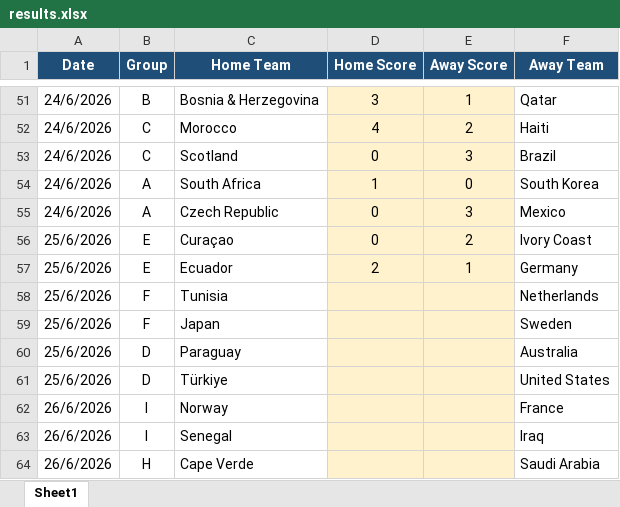
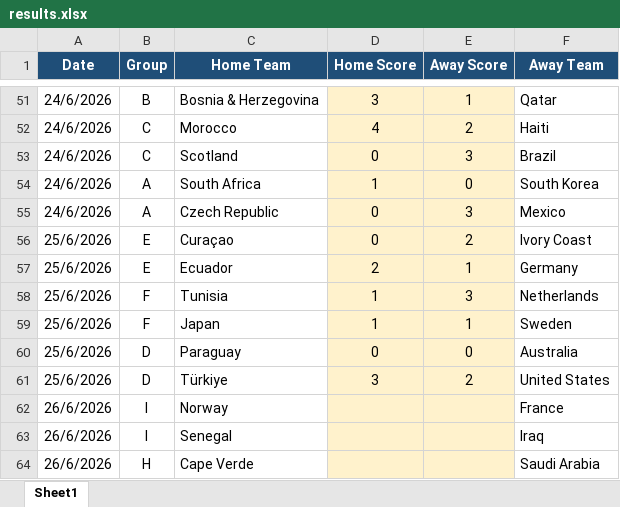
Before and after one commit to manoornadim/world-cup-leaderboard, an Excel workbook: data/results/results.xlsx, sheet Sheet1, drawn as a sheet; only a part is shown, gaps mark what is left out; values as stored, in another font and other column widths than the file's, no borders; the diff names each change by its address in the sheet, - before the commit and + after, or states it on an @@ line.

Commit message:
updating results

```diff
--- a/data/results/results.xlsx (sheet Sheet1)
+++ b/data/results/results.xlsx (sheet Sheet1)
-D58:D59 (Home Score): (empty)
+D58:D59 (Home Score): 1
-E58 (Away Score): (empty)
+E58 (Away Score): 3
-E59 (Away Score): (empty)
+E59 (Away Score): 1
-D60 (Home Score): (empty)
+D60 (Home Score): 0
-E60 (Away Score): (empty)
+E60 (Away Score): 0
-D61 (Home Score): (empty)
+D61 (Home Score): 3
-E61 (Away Score): (empty)
+E61 (Away Score): 2
```
